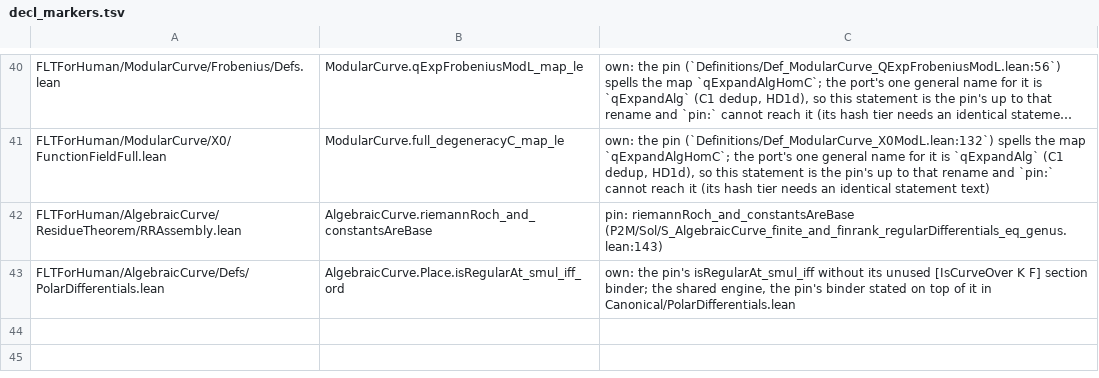
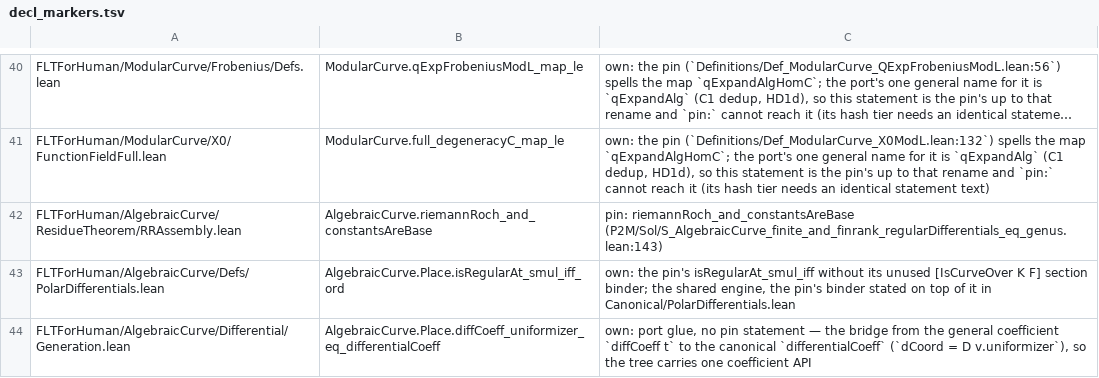
Before and after one commit to htzh/flt_for_human, a TSV file: lean/spec/decl_markers.tsv, drawn as a sheet; only a part is shown, gaps mark what is left out; long unchanged cells end in …; the diff names each change by its address in the sheet, - before the commit and + after, or states it on an @@ line.

Commit message:
diff coeff

```diff
--- a/lean/spec/decl_markers.tsv
+++ b/lean/spec/decl_markers.tsv
+row 44: FLTForHuman/AlgebraicCurve/Differential/Generation.lean | AlgebraicCurve.Place.diffCoeff_uniformizer_eq_differentialCoeff | own: port glue, no pin statement — the bridge from the general coefficient `diffCoeff t` to the canonical `differentialCoeff` (`dCoord = D v.uniformizer`), so the tree carries one coefficient API
```
Also changed, not shown: 5 other files.
